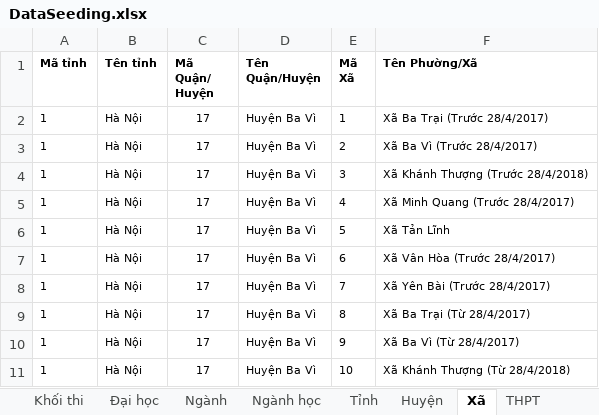
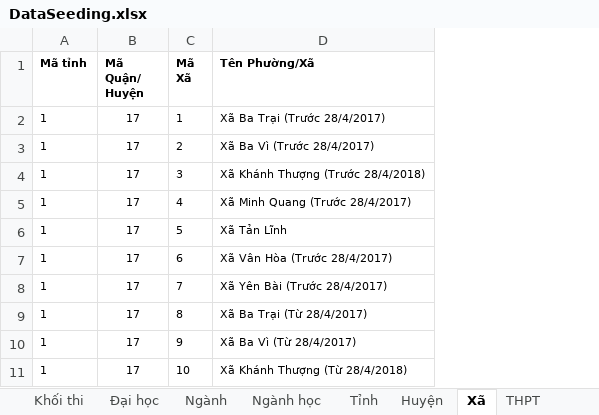
Before and after one commit to hungvimanh/12Final, an Excel workbook: TwelveFinal/DataSeeding/DataSeeding.xlsx, sheet Xã, drawn as a sheet; only a part is shown; values as stored, in another font and other column widths than the file's, no borders; the diff names each change by its address in the sheet, - before the commit and + after, or states it on an @@ line.

```diff
--- a/TwelveFinal/DataSeeding/DataSeeding.xlsx (sheet Xã)
+++ b/TwelveFinal/DataSeeding/DataSeeding.xlsx (sheet Xã)
-column B (Tên tỉnh), rows 2-11: all Hà Nội
-column D (Tên Quận/Huyện), rows 2-11: all Huyện Ba Vì
```
Also changed, not shown: sheet THPT, sheet Huyện, sheet Ngành, sheet Khối thi, sheet Đại học, 28 other files.
